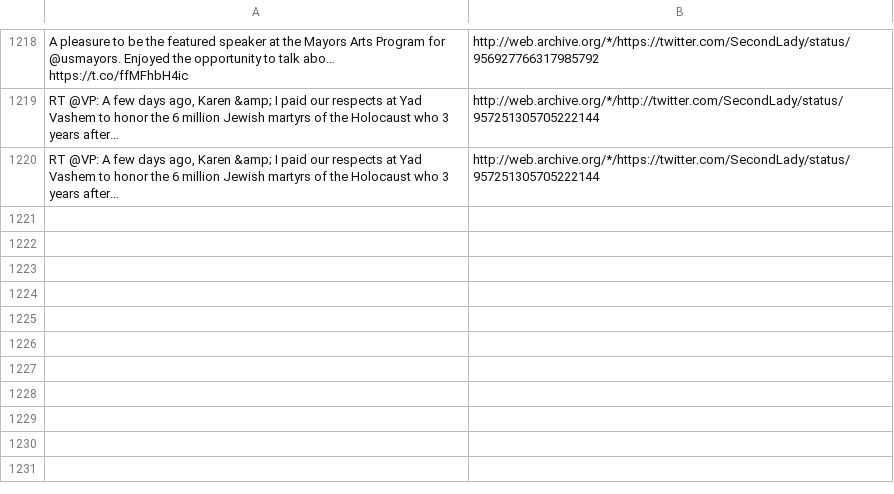
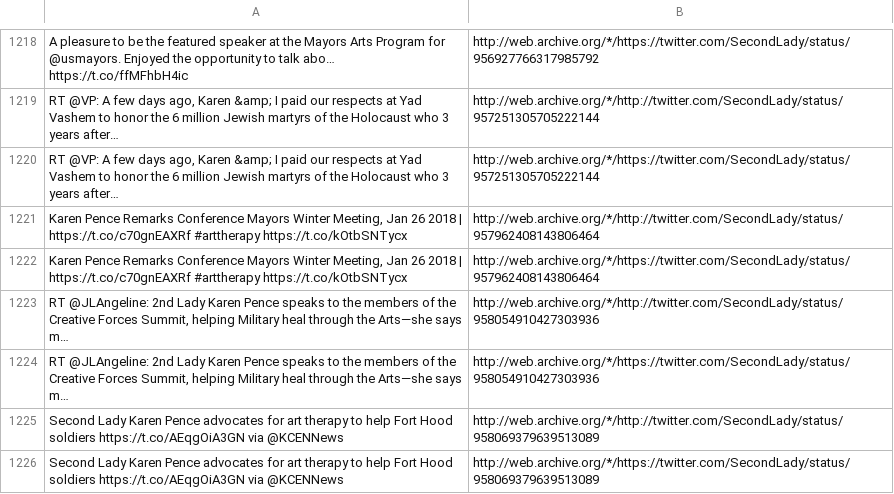
Before and after one commit to patrick-brian-mooney/archive-junta, a CSV file: data/archive_SecondLady.csv, drawn as a sheet; only a part is shown, gaps mark what is left out; the diff names each change by its address in the sheet, - before the commit and + after, or states it on an @@ line.

```diff
--- a/data/archive_SecondLady.csv
+++ b/data/archive_SecondLady.csv
+row 1221: Karen Pence Remarks Conference Mayors Winter Meeting, Jan 26 2018 | https://t.co/c70gnEAXRf #arttherapy https://t.co/kOtbSNTycx | http://web.archive.org/*/http://twitter.com/SecondLady/status/957962408143806464
+row 1222: Karen Pence Remarks Conference Mayors Winter Meeting, Jan 26 2018 | https://t.co/c70gnEAXRf #arttherapy https://t.co/kOtbSNTycx | http://web.archive.org/*/https://twitter.com/SecondLady/status/957962408143806464
+row 1223: RT @JLAngeline: 2nd Lady Karen Pence speaks to the members of the Creative Forces Summit, helping Military heal through the Arts—she says m… | http://web.archive.org/*/http://twitter.com/SecondLady/status/958054910427303936
+row 1224: RT @JLAngeline: 2nd Lady Karen Pence speaks to the members of the Creative Forces Summit, helping Military heal through the Arts—she says m… | http://web.archive.org/*/https://twitter.com/SecondLady/status/958054910427303936
+row 1225: Second Lady Karen Pence advocates for art therapy to help Fort Hood soldiers https://t.co/AEqgOiA3GN via @KCENNews | http://web.archive.org/*/http://twitter.com/SecondLady/status/958069379639513089
+row 1226: Second Lady Karen Pence advocates for art therapy to help Fort Hood soldiers https://t.co/AEqgOiA3GN via @KCENNews | http://web.archive.org/*/https://twitter.com/SecondLady/status/958069379639513089
```
Also changed, not shown: data/archive_JessicaDitto45.csv, data/archive_PRyan.csv, 40 other files.
